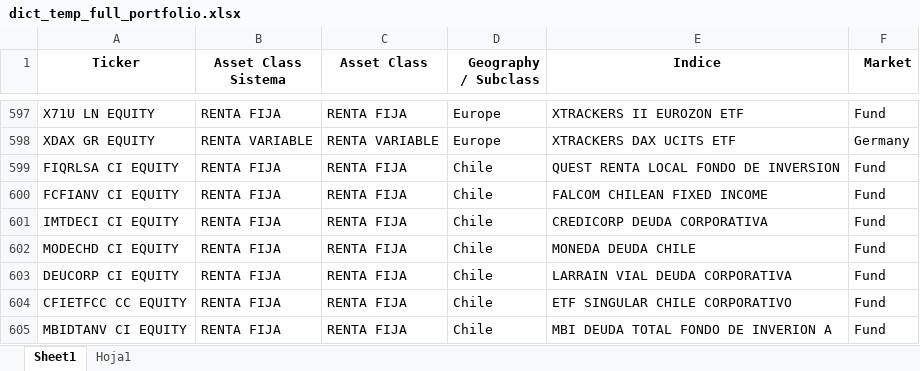
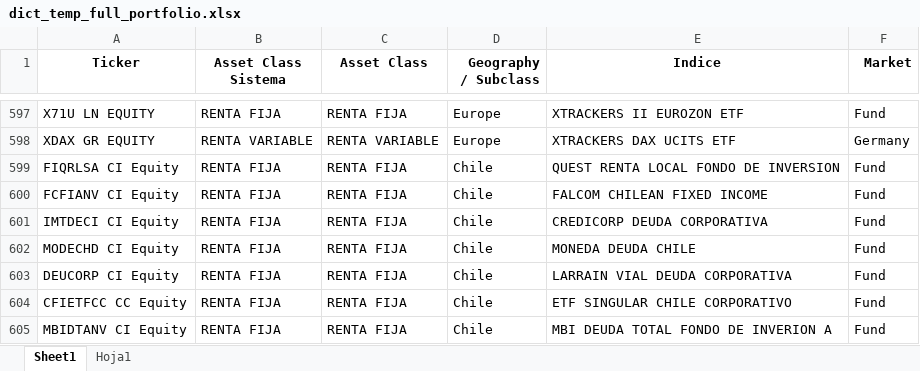
Before and after one commit to matiasjvd/ranking-fondos, an Excel workbook: dict_temp_full_portfolio.xlsx, sheet Sheet1, drawn as a sheet; only a part is shown, gaps mark what is left out; values as stored, in another font and other column widths than the file's, no borders; the diff names each change by its address in the sheet, - before the commit and + after, or states it on an @@ line.

```diff
--- a/dict_temp_full_portfolio.xlsx (sheet Sheet1)
+++ b/dict_temp_full_portfolio.xlsx (sheet Sheet1)
-A599 (Ticker): FIQRLSA CI EQUITY
+A599 (Ticker): FIQRLSA CI Equity
-A600 (Ticker): FCFIANV CI EQUITY
+A600 (Ticker): FCFIANV CI Equity
-A601 (Ticker): IMTDECI CI EQUITY
+A601 (Ticker): IMTDECI CI Equity
-A602 (Ticker): MODECHD CI EQUITY
+A602 (Ticker): MODECHD CI Equity
-A603 (Ticker): DEUCORP CI EQUITY
+A603 (Ticker): DEUCORP CI Equity
-A604 (Ticker): CFIETFCC CC EQUITY
+A604 (Ticker): CFIETFCC CC Equity
-A605 (Ticker): MBIDTANV CI EQUITY
+A605 (Ticker): MBIDTANV CI Equity
```
Also changed, not shown: 1 other file.
